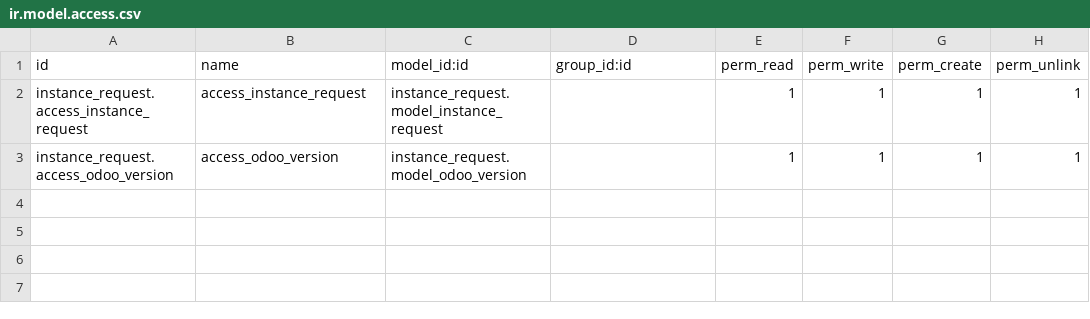
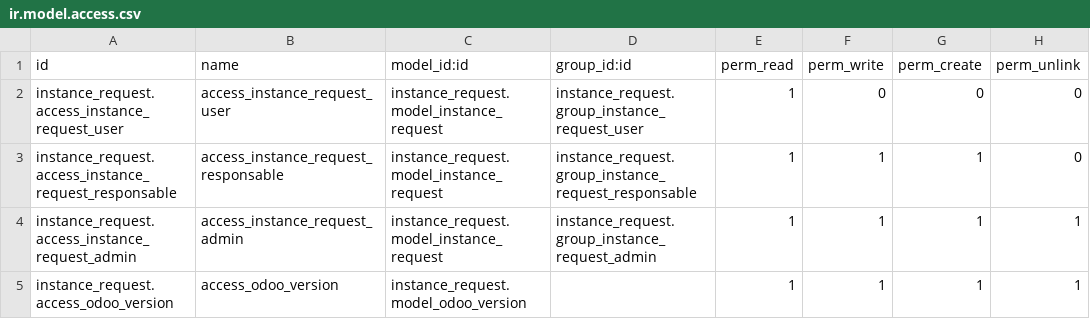
Before and after one commit to BouchtaElyahyaoui/formation-odoo, a CSV file: instance_request/security/ir.model.access.csv, drawn as a sheet.

```diff
--- a/instance_request/security/ir.model.access.csv
+++ b/instance_request/security/ir.model.access.csv
@@ -1,3 +1,5 @@
 id,name,model_id:id,group_id:id,perm_read,perm_write,perm_create,perm_unlink
-instance_request.access_instance_request,access_instance_request,instance_request.model_instance_request,,1,1,1,1
+instance_request.access_instance_request_user,access_instance_request_user,instance_request.model_instance_request,instance_request.group_instance_request_user,1,0,0,0
+instance_request.access_instance_request_responsable,access_instance_request_responsable,instance_request.model_instance_request,instance_request.group_instance_request_responsable,1,1,1,0
+instance_request.access_instance_request_admin,access_instance_request_admin,instance_request.model_instance_request,instance_request.group_instance_request_admin,1,1,1,1
 instance_request.access_odoo_version,access_odoo_version,instance_request.model_odoo_version,,1,1,1,1
```
Also changed, not shown: 6 other files.
